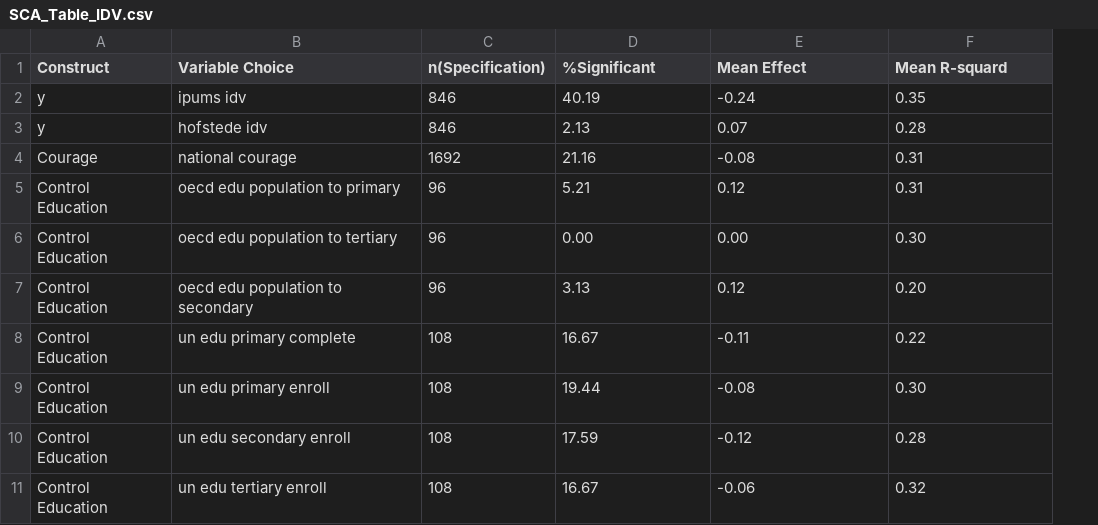
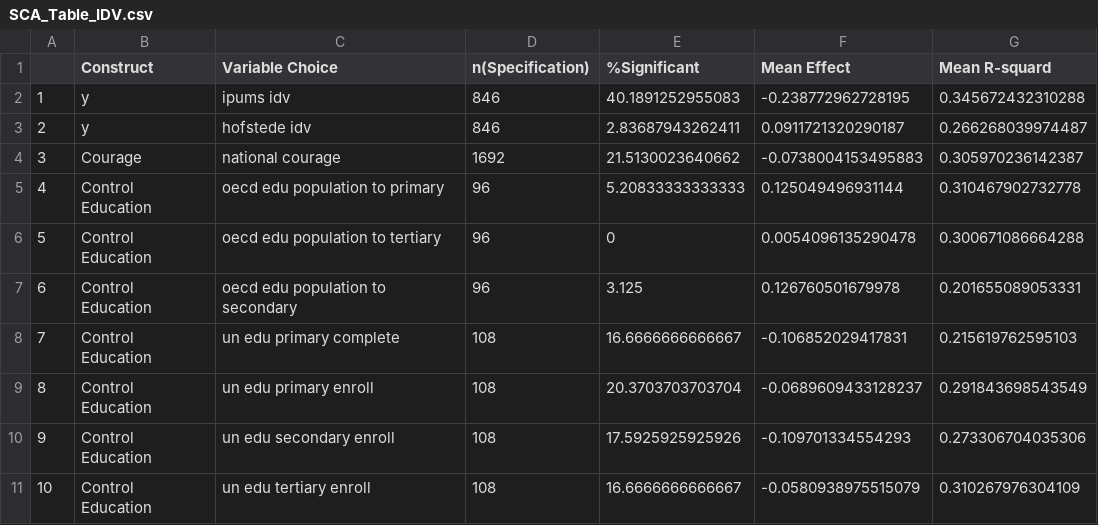
Before and after one commit to james-helium/national_courage, a CSV file: results/SCA_Table_IDV.csv, drawn as a sheet; only a part is shown; addresses are those after the commit; the diff covers the shown part only; the diff names each change by its address in the sheet, - before the commit and + after, or states it on an @@ line.

```diff
--- a/results/SCA_Table_IDV.csv
+++ b/results/SCA_Table_IDV.csv
+column A, rows 2-11: 1 | 2 | 3 | 4 | 5 | 6 | 7 | 8 | 9 | 10
-E2 (%Significant): 40.19
+E2 (%Significant): 40.1891252955083
-F2 (Mean Effect): -0.24
+F2 (Mean Effect): -0.238772962728195
-G2 (Mean R-squard): 0.35
+G2 (Mean R-squard): 0.345672432310288
-E3 (%Significant): 2.13
+E3 (%Significant): 2.83687943262411
-F3 (Mean Effect): 0.07
+F3 (Mean Effect): 0.0911721320290187
-G3 (Mean R-squard): 0.28
+G3 (Mean R-squard): 0.266268039974487
-E4 (%Significant): 21.16
+E4 (%Significant): 21.5130023640662
-F4 (Mean Effect): -0.08
+F4 (Mean Effect): -0.0738004153495883
-G4 (Mean R-squard): 0.31
+G4 (Mean R-squard): 0.305970236142387
-E5 (%Significant): 5.21
+E5 (%Significant): 5.20833333333333
-F5 (Mean Effect): 0.12
+F5 (Mean Effect): 0.125049496931144
-G5 (Mean R-squard): 0.31
+G5 (Mean R-squard): 0.310467902732778
-E6 (%Significant): 0.00
+E6 (%Significant): 0
-F6 (Mean Effect): 0.00
+F6 (Mean Effect): 0.0054096135290478
-G6 (Mean R-squard): 0.30
+G6 (Mean R-squard): 0.300671086664288
-E7 (%Significant): 3.13
+E7 (%Significant): 3.125
-F7 (Mean Effect): 0.12
+F7 (Mean Effect): 0.126760501679978
-G7 (Mean R-squard): 0.20
+G7 (Mean R-squard): 0.201655089053331
-E8 (%Significant): 16.67
+E8 (%Significant): 16.6666666666667
-F8 (Mean Effect): -0.11
+F8 (Mean Effect): -0.106852029417831
-G8 (Mean R-squard): 0.22
+G8 (Mean R-squard): 0.215619762595103
-E9 (%Significant): 19.44
+E9 (%Significant): 20.3703703703704
-F9 (Mean Effect): -0.08
+F9 (Mean Effect): -0.0689609433128237
-G9 (Mean R-squard): 0.30
+G9 (Mean R-squard): 0.291843698543549
-E10 (%Significant): 17.59
+E10 (%Significant): 17.5925925925926
-F10 (Mean Effect): -0.12
+F10 (Mean Effect): -0.109701334554293
-G10 (Mean R-squard): 0.28
+G10 (Mean R-squard): 0.273306704035306
-E11 (%Significant): 16.67
+E11 (%Significant): 16.6666666666667
-F11 (Mean Effect): -0.06
+F11 (Mean Effect): -0.0580938975515079
-G11 (Mean R-squard): 0.32
+G11 (Mean R-squard): 0.310267976304109
```
Also changed, not shown: 72 edited cells elsewhere in this file, data/all_national_data.csv, results/SCA_Table_MAS.csv, 38 other files.
